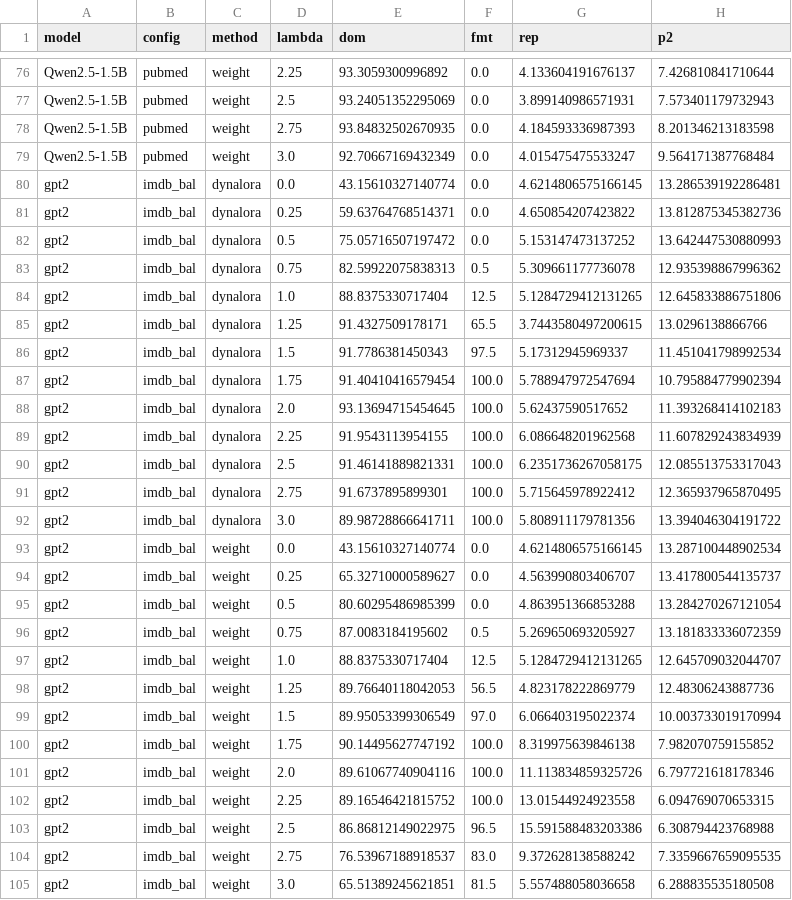
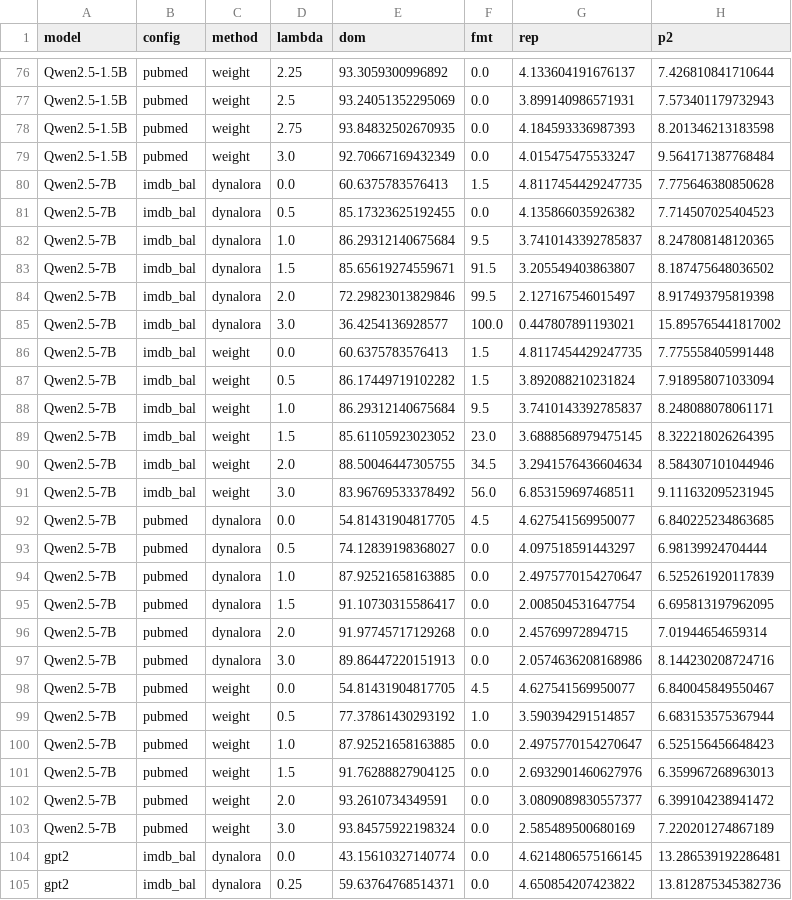
Before and after one commit to alexroehrs/dynalora, a CSV file: results/level2/analysis/replication_curves.csv, drawn as a sheet; only a part is shown, gaps mark what is left out; the shorter side is filled out with more unchanged rows.

```diff
--- a/results/level2/analysis/replication_curves.csv
+++ b/results/level2/analysis/replication_curves.csv
@@ -79,2 +79,26 @@ Qwen2.5-1.5B,pubmed,weight,2.75,93.84832502670935,0.0,4.184593336987393,8.201346
 Qwen2.5-1.5B,pubmed,weight,3.0,92.70667169432349,0.0,4.015475475533247,9.564171387768484
+Qwen2.5-7B,imdb_bal,dynalora,0.0,60.6375783576413,1.5,4.8117454429247735,7.775646380850628
+Qwen2.5-7B,imdb_bal,dynalora,0.5,85.17323625192455,0.0,4.135866035926382,7.714507025404523
+Qwen2.5-7B,imdb_bal,dynalora,1.0,86.29312140675684,9.5,3.7410143392785837,8.247808148120365
+Qwen2.5-7B,imdb_bal,dynalora,1.5,85.65619274559671,91.5,3.205549403863807,8.187475648036502
+Qwen2.5-7B,imdb_bal,dynalora,2.0,72.29823013829846,99.5,2.127167546015497,8.917493795819398
+Qwen2.5-7B,imdb_bal,dynalora,3.0,36.4254136928577,100.0,0.447807891193021,15.895765441817002
+Qwen2.5-7B,imdb_bal,weight,0.0,60.6375783576413,1.5,4.8117454429247735,7.775558405991448
+Qwen2.5-7B,imdb_bal,weight,0.5,86.17449719102282,1.5,3.892088210231824,7.918958071033094
+Qwen2.5-7B,imdb_bal,weight,1.0,86.29312140675684,9.5,3.7410143392785837,8.248088078061171
+Qwen2.5-7B,imdb_bal,weight,1.5,85.61105923023052,23.0,3.6888568979475145,8.322218026264395
+Qwen2.5-7B,imdb_bal,weight,2.0,88.50046447305755,34.5,3.2941576436604634,8.584307101044946
+Qwen2.5-7B,imdb_bal,weight,3.0,83.96769533378492,56.0,6.853159697468511,9.111632095231945
+Qwen2.5-7B,pubmed,dynalora,0.0,54.81431904817705,4.5,4.627541569950077,6.840225234863685
+Qwen2.5-7B,pubmed,dynalora,0.5,74.12839198368027,0.0,4.097518591443297,6.98139924704444
+Qwen2.5-7B,pubmed,dynalora,1.0,87.92521658163885,0.0,2.4975770154270647,6.525261920117839
+Qwen2.5-7B,pubmed,dynalora,1.5,91.10730315586417,0.0,2.008504531647754,6.695813197962095
+Qwen2.5-7B,pubmed,dynalora,2.0,91.97745717129268,0.0,2.45769972894715,7.01944654659314
+Qwen2.5-7B,pubmed,dynalora,3.0,89.86447220151913,0.0,2.0574636208168986,8.144230208724716
+Qwen2.5-7B,pubmed,weight,0.0,54.81431904817705,4.5,4.627541569950077,6.840045849550467
+Qwen2.5-7B,pubmed,weight,0.5,77.37861430293192,1.0,3.590394291514857,6.683153575367944
+Qwen2.5-7B,pubmed,weight,1.0,87.92521658163885,0.0,2.4975770154270647,6.525156456648423
+Qwen2.5-7B,pubmed,weight,1.5,91.76288827904125,0.0,2.6932901460627976,6.359967268963013
+Qwen2.5-7B,pubmed,weight,2.0,93.2610734349591,0.0,3.0809089830557377,6.399104238941472
+Qwen2.5-7B,pubmed,weight,3.0,93.84575922198324,0.0,2.585489500680169,7.220201274867189
 gpt2,imdb_bal,dynalora,0.0,43.15610327140774,0.0,4.6214806575166145,13.286539192286481
```
Also changed, not shown: results/level2/analysis/mauve__gpt2-large.csv, results/level2/analysis/replication_bench_eq.csv, 19 other files.
